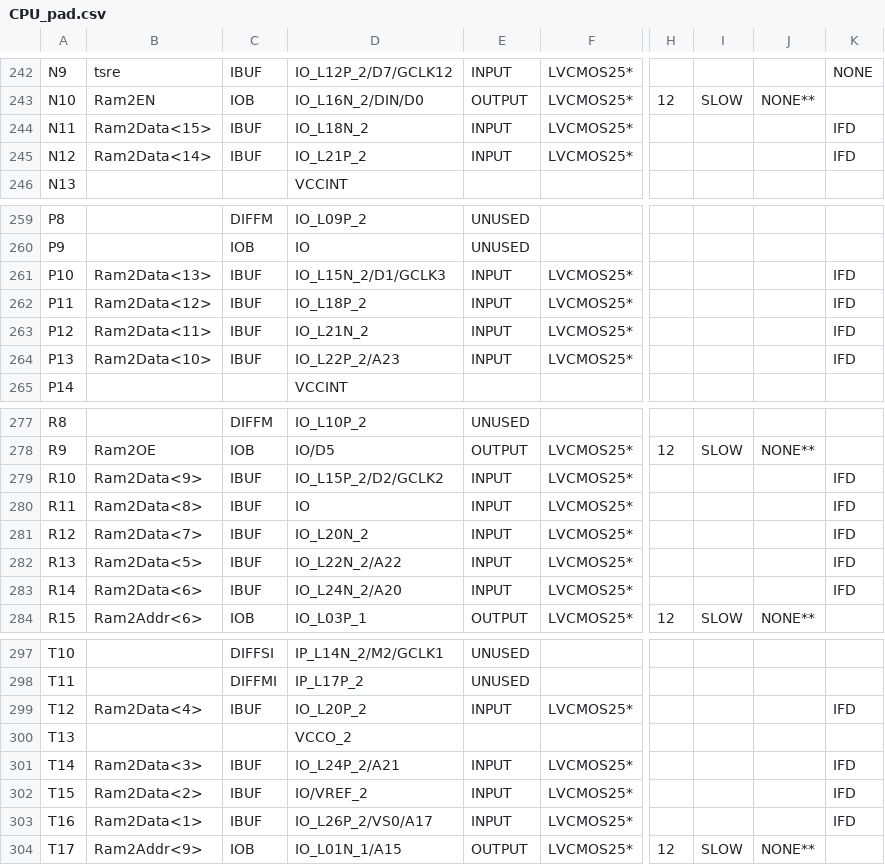
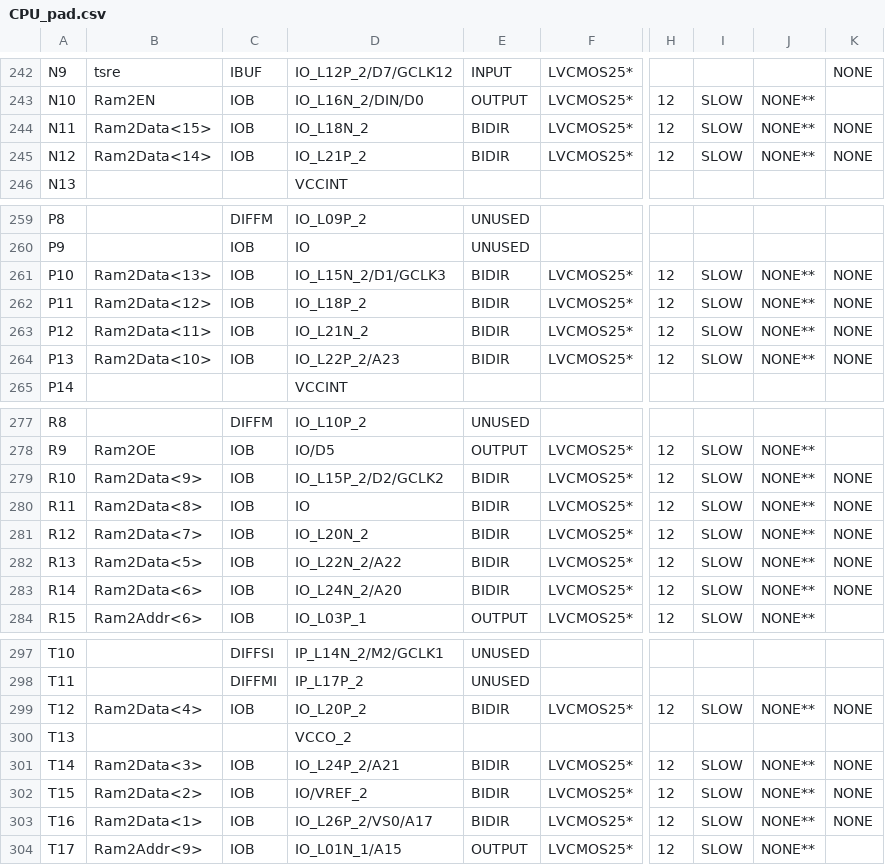
Before and after one commit to lavenderSama/CPU, a CSV file: CPU_pad.csv, drawn as a sheet; only a part is shown, gaps mark what is left out; the diff covers the shown part only; the diff names each change by its address in the sheet, - before the commit and + after, or states it on an @@ line.

```diff
--- a/CPU_pad.csv
+++ b/CPU_pad.csv
-C244:C245: IBUF
+C244:C245: IOB
-E244:E245: INPUT
+E244:E245: BIDIR
-H244:H245: (empty)
+H244:H245: 12
-I244:I245: (empty)
+I244:I245: SLOW
-J244:J245: (empty)
+J244:J245: NONE**
-K244:K245: IFD
+K244:K245: NONE
-C261:C264: IBUF
+C261:C264: IOB
-E261:E264: INPUT
+E261:E264: BIDIR
-H261:H264: (empty)
+H261:H264: 12
-I261:I264: (empty)
+I261:I264: SLOW
-J261:J264: (empty)
+J261:J264: NONE**
-K261:K264: IFD
+K261:K264: NONE
-C279:C283: IBUF
+C279:C283: IOB
-E279:E283: INPUT
+E279:E283: BIDIR
-H279:H283: (empty)
+H279:H283: 12
-I279:I283: (empty)
+I279:I283: SLOW
-J279:J283: (empty)
+J279:J283: NONE**
-K279:K283: IFD
+K279:K283: NONE
-C299: IBUF
+C299: IOB
-E299: INPUT
+E299: BIDIR
-H299: (empty)
+H299: 12
-I299: (empty)
+I299: SLOW
-J299: (empty)
+J299: NONE**
-K299: IFD
+K299: NONE
-C301:C303: IBUF
+C301:C303: IOB
-E301:E303: INPUT
+E301:E303: BIDIR
-H301:H303: (empty)
+H301:H303: 12
-I301:I303: (empty)
+I301:I303: SLOW
-J301:J303: (empty)
+J301:J303: NONE**
-K301:K303: IFD
+K301:K303: NONE
```
Also changed, not shown: 7 edited cells elsewhere in this file, 57 other files.
